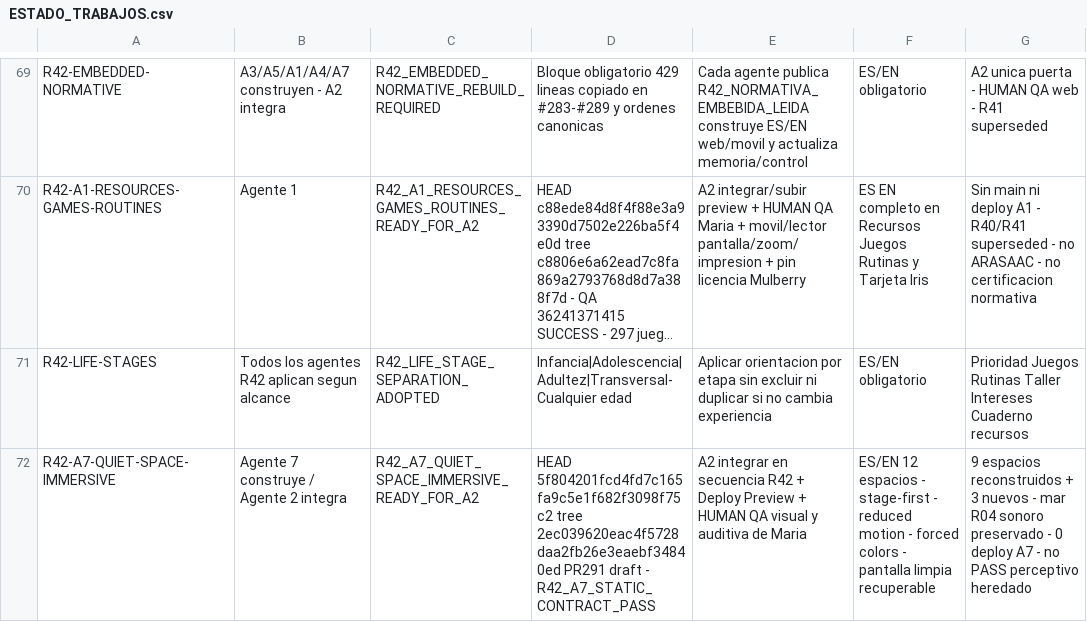
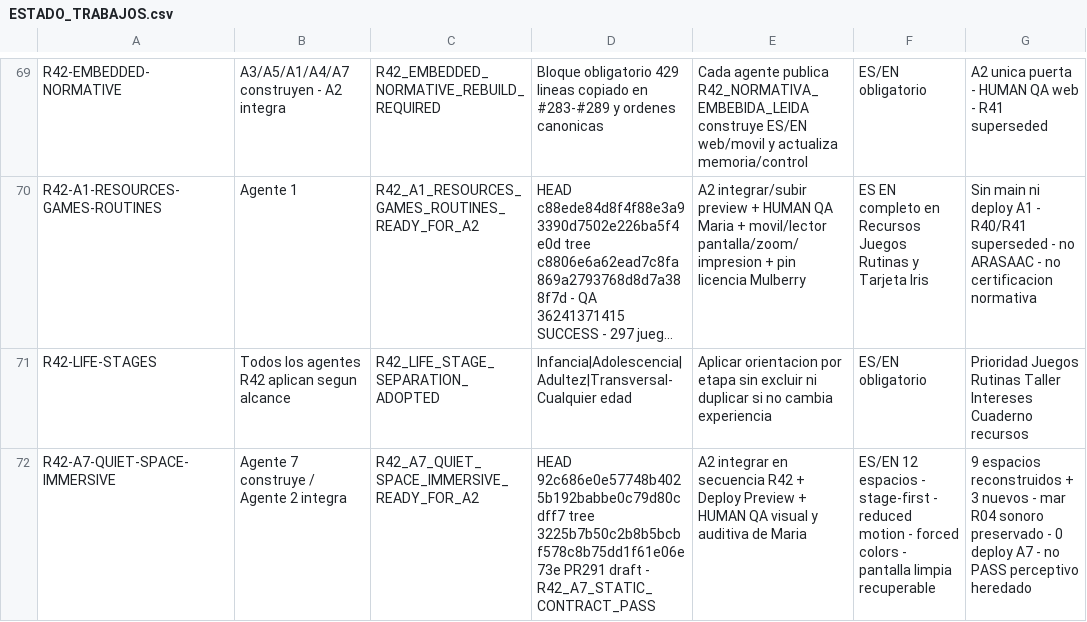
Before and after one commit to mruizwow-bit/irisgreen, a CSV file: COORDINACION_IRIS_GREEN/CONTROL/ESTADO_TRABAJOS.csv, drawn as a sheet; only a part is shown, gaps mark what is left out; long unchanged cells end in …; the diff names each change by its address in the sheet, - before the commit and + after, or states it on an @@ line.

Commit message:
R42 A7: sync final Quiet Space HEAD and tree

```diff
--- a/COORDINACION_IRIS_GREEN/CONTROL/ESTADO_TRABAJOS.csv
+++ b/COORDINACION_IRIS_GREEN/CONTROL/ESTADO_TRABAJOS.csv
-D72: HEAD 5f804201fcd4fd7c165fa9c5e1f682f3098f75c2 tree 2ec039620eac4f5728daa2fb26e3eaebf34840ed PR291 draft…
+D72: HEAD 92c686e0e57748b4025b192babbe0c79d80cdff7 tree 3225b7b50c2b8b5bcbf578c8b75dd1f61e06e73e PR291 draft…
```
